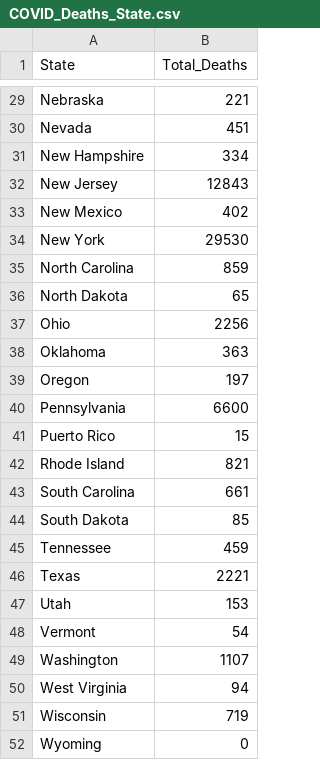
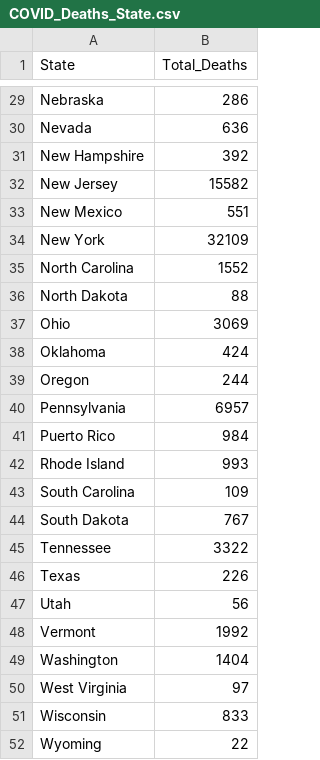
Before and after one commit to soudey123/COVID-19-USA-TRACKER, a CSV file: data/COVID_Deaths_State.csv, drawn as a sheet; only a part is shown, gaps mark what is left out; the diff covers the shown part only; the diff names each change by its address in the sheet, - before the commit and + after, or states it on an @@ line.

```diff
--- a/data/COVID_Deaths_State.csv
+++ b/data/COVID_Deaths_State.csv
-B29 (Total_Deaths): 221
+B29 (Total_Deaths): 286
-B30 (Total_Deaths): 451
+B30 (Total_Deaths): 636
-B31 (Total_Deaths): 334
+B31 (Total_Deaths): 392
-B32 (Total_Deaths): 12843
+B32 (Total_Deaths): 15582
-B33 (Total_Deaths): 402
+B33 (Total_Deaths): 551
-B34 (Total_Deaths): 29530
+B34 (Total_Deaths): 32109
-B35 (Total_Deaths): 859
+B35 (Total_Deaths): 1552
-B36 (Total_Deaths): 65
+B36 (Total_Deaths): 88
-B37 (Total_Deaths): 2256
+B37 (Total_Deaths): 3069
-B38 (Total_Deaths): 363
+B38 (Total_Deaths): 424
-B39 (Total_Deaths): 197
+B39 (Total_Deaths): 244
-B40 (Total_Deaths): 6600
+B40 (Total_Deaths): 6957
-B41 (Total_Deaths): 15
+B41 (Total_Deaths): 984
-B42 (Total_Deaths): 821
+B42 (Total_Deaths): 993
-B43 (Total_Deaths): 661
+B43 (Total_Deaths): 109
-B44 (Total_Deaths): 85
+B44 (Total_Deaths): 767
-B45 (Total_Deaths): 459
+B45 (Total_Deaths): 3322
-B46 (Total_Deaths): 2221
+B46 (Total_Deaths): 226
-B47 (Total_Deaths): 153
+B47 (Total_Deaths): 56
-B48 (Total_Deaths): 54
+B48 (Total_Deaths): 1992
-B49 (Total_Deaths): 1107
+B49 (Total_Deaths): 1404
-B50 (Total_Deaths): 94
+B50 (Total_Deaths): 97
-B51 (Total_Deaths): 719
+B51 (Total_Deaths): 833
-B52 (Total_Deaths): 0
+B52 (Total_Deaths): 22
```
Also changed, not shown: 26 edited cells elsewhere in this file.
